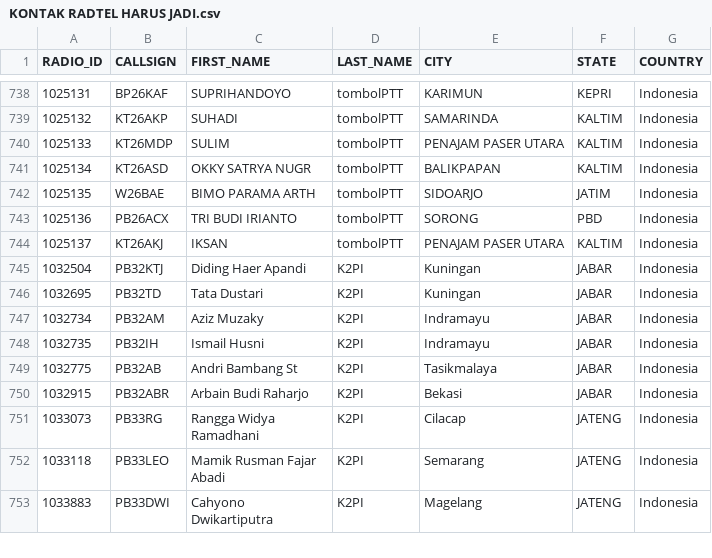
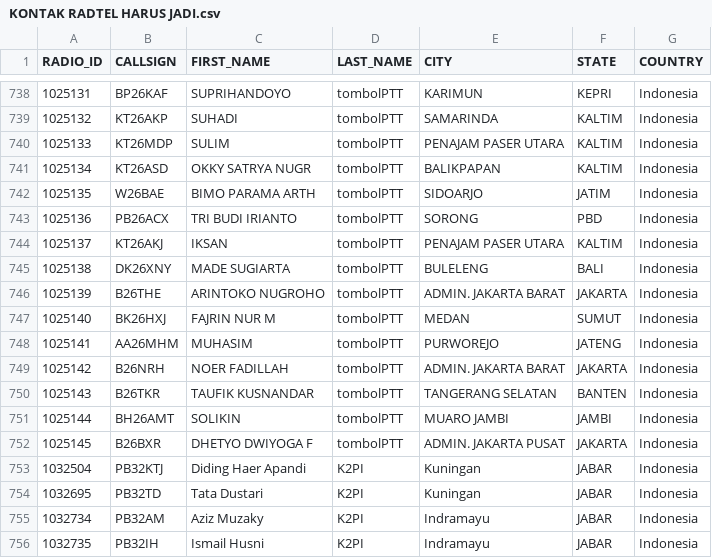
Before and after one commit to lordrayden19/addresbook, a CSV file: KONTAK RADTEL HARUS JADI.csv, drawn as a sheet; only a part is shown, gaps mark what is left out; the shorter side is filled out with more unchanged rows; the diff names each change by its address in the sheet, - before the commit and + after, or states it on an @@ line.

Commit message:
Update KONTAK RADTEL HARUS JADI.csv

```diff
--- a/KONTAK RADTEL HARUS JADI.csv
+++ b/KONTAK RADTEL HARUS JADI.csv
+row 745: 1025138 | DK26XNY | MADE SUGIARTA | tombolPTT | BULELENG | BALI | Indonesia
+row 746: 1025139 | B26THE | ARINTOKO NUGROHO | tombolPTT | ADMIN. JAKARTA BARAT | JAKARTA | Indonesia
+row 747: 1025140 | BK26HXJ | FAJRIN NUR M | tombolPTT | MEDAN | SUMUT | Indonesia
+row 748: 1025141 | AA26MHM | MUHASIM | tombolPTT | PURWOREJO | JATENG | Indonesia
+row 749: 1025142 | B26NRH | NOER FADILLAH | tombolPTT | ADMIN. JAKARTA BARAT | JAKARTA | Indonesia
+row 750: 1025143 | B26TKR | TAUFIK KUSNANDAR | tombolPTT | TANGERANG SELATAN | BANTEN | Indonesia
+row 751: 1025144 | BH26AMT | SOLIKIN | tombolPTT | MUARO JAMBI | JAMBI | Indonesia
+row 752: 1025145 | B26BXR | DHETYO DWIYOGA F | tombolPTT | ADMIN. JAKARTA PUSAT | JAKARTA | Indonesia
```
